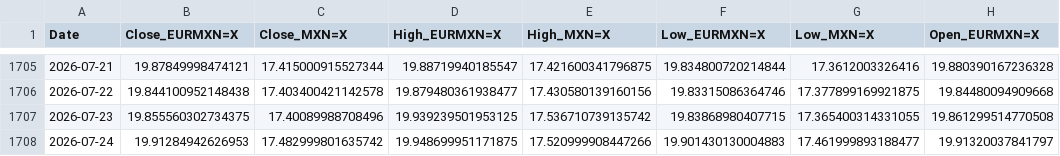
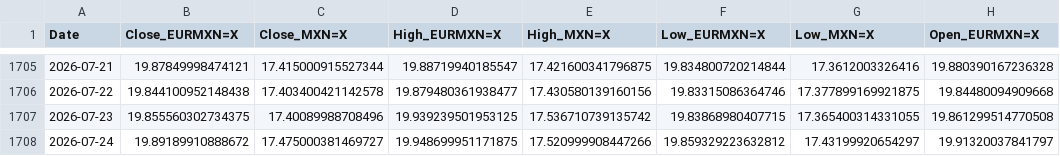
Before and after one commit to davidrmh/github_sandbox, a CSV file: src/output/prices.csv, drawn as a sheet; only a part is shown, gaps mark what is left out; the diff names each change by its address in the sheet, - before the commit and + after, or states it on an @@ line.

```diff
--- a/src/output/prices.csv
+++ b/src/output/prices.csv
-B1708 (Close_EURMXN=X): 19.91284942626953
+B1708 (Close_EURMXN=X): 19.89189910888672
-C1708 (Close_MXN=X): 17.482999801635742
+C1708 (Close_MXN=X): 17.475000381469727
-F1708 (Low_EURMXN=X): 19.901430130004883
+F1708 (Low_EURMXN=X): 19.859329223632812
-G1708 (Low_MXN=X): 17.461999893188477
+G1708 (Low_MXN=X): 17.43199920654297
```
